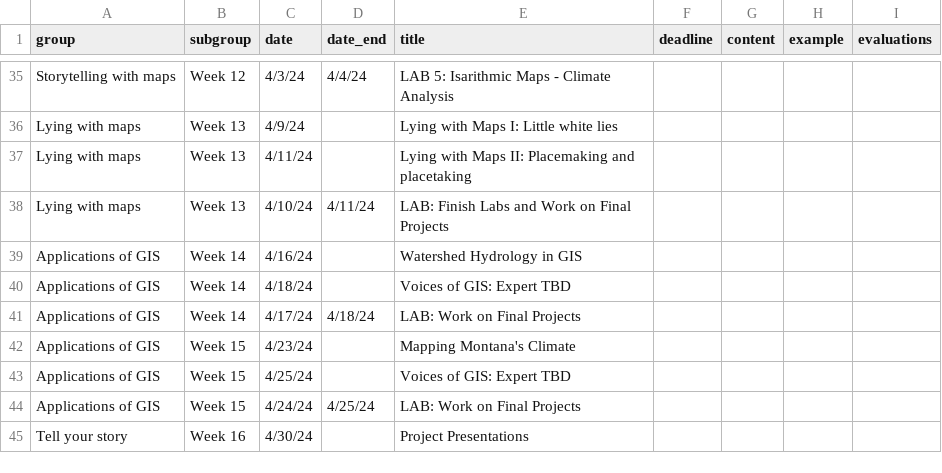
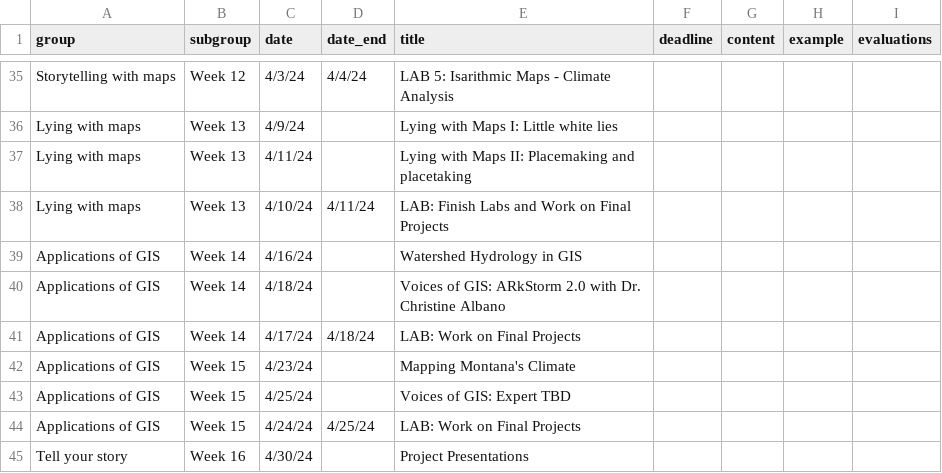
Before and after one commit to bocinsky/gisapps, a CSV file: schedule/schedule.csv, drawn as a sheet; only a part is shown, gaps mark what is left out.

Commit message:
Added Albano

```diff
--- a/schedule/schedule.csv
+++ b/schedule/schedule.csv
@@ -39,3 +39,3 @@ Lying with maps,Week 13,4/10/24,4/11/24,LAB: Finish Labs and Work on Final Proje
 Applications of GIS,Week 14,4/16/24,,Watershed Hydrology in GIS,,,,
-Applications of GIS,Week 14,4/18/24,,Voices of GIS: Expert TBD,,,,
+Applications of GIS,Week 14,4/18/24,,Voices of GIS: ARkStorm 2.0 with Dr. Christine Albano,,,,
 Applications of GIS,Week 14,4/17/24,4/18/24,LAB: Work on Final Projects,,,,
```
Also changed, not shown: 1 other file.
